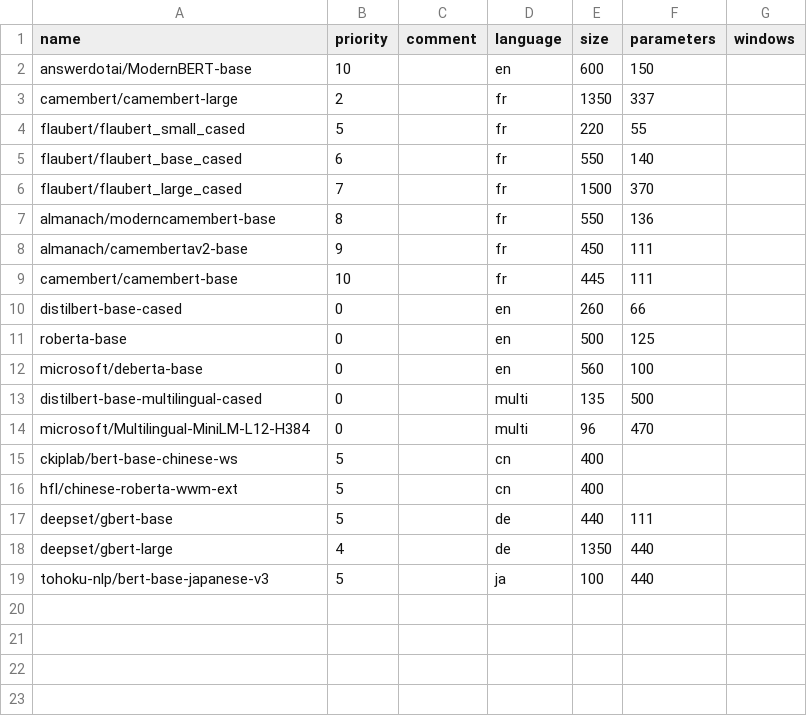
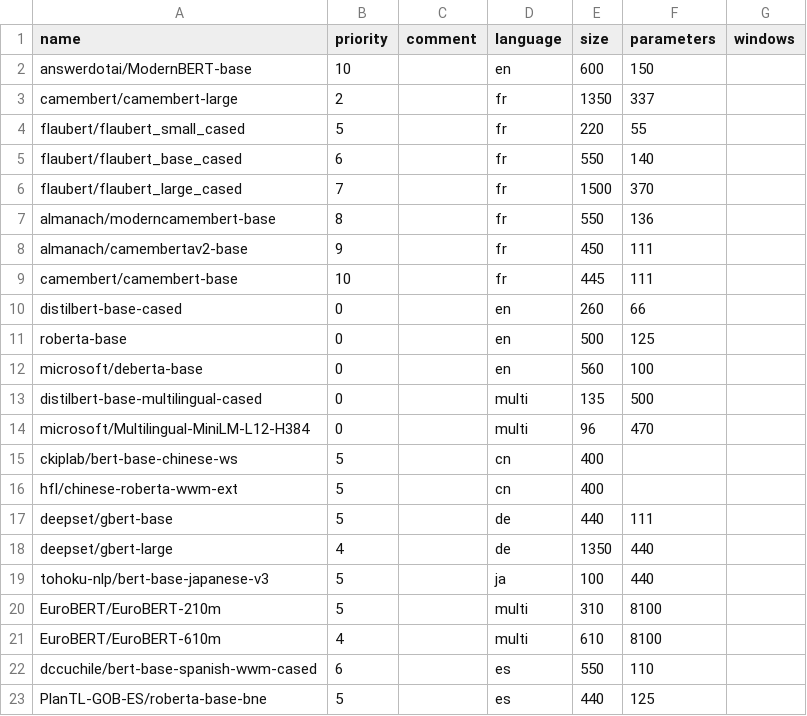
Before and after one commit to emilienschultz/activetigger, a CSV file: api/bert_models.csv, drawn as a sheet; the diff names each change by its address in the sheet, - before the commit and + after, or states it on an @@ line.

Commit message:
add spanish, modify spacy import, add doc, clean

```diff
--- a/api/bert_models.csv
+++ b/api/bert_models.csv
+row 20: EuroBERT/EuroBERT-210m | 5 |  | multi | 310 | 8100
+row 21: EuroBERT/EuroBERT-610m | 4 |  | multi | 610 | 8100
+row 22: dccuchile/bert-base-spanish-wwm-cased | 6 |  | es | 550 | 110
+row 23: PlanTL-GOB-ES/roberta-base-bne | 5 |  | es | 440 | 125
```
Also changed, not shown: 7 other files.
